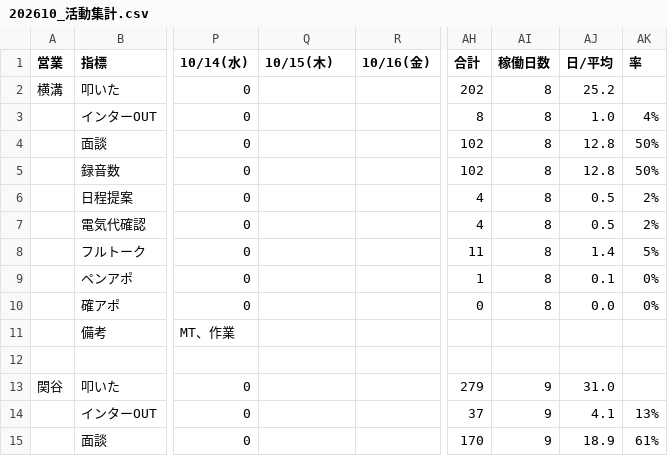
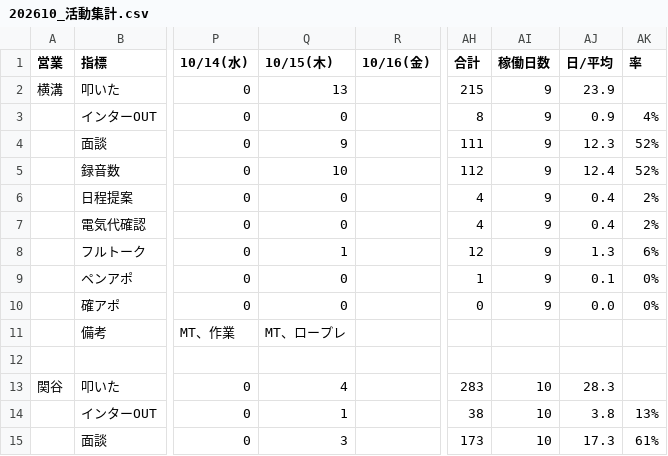
Before and after one commit to shuhei-mori/eiko-report, a CSV file: 202610_活動集計.csv, drawn as a sheet; only a part is shown, gaps mark what is left out; the diff covers the shown part only; the diff names each change by its address in the sheet, - before the commit and + after, or states it on an @@ line.

```diff
--- a/202610_活動集計.csv
+++ b/202610_活動集計.csv
-Q2 (10/15(木)): (empty)
+Q2 (10/15(木)): 13
-AH2 (合計): 202
+AH2 (合計): 215
-AI2:AI10 (稼働日数): 8
+AI2:AI10 (稼働日数): 9
-AJ2 (日/平均): 25.2
+AJ2 (日/平均): 23.9
-Q3 (10/15(木)): (empty)
+Q3 (10/15(木)): 0
-AJ3 (日/平均): 1.0
+AJ3 (日/平均): 0.9
-Q4 (10/15(木)): (empty)
+Q4 (10/15(木)): 9
-AH4 (合計): 102
+AH4 (合計): 111
-AJ4 (日/平均): 12.8
+AJ4 (日/平均): 12.3
-AK4:AK5 (率): 50%
+AK4:AK5 (率): 52%
-Q5 (10/15(木)): (empty)
+Q5 (10/15(木)): 10
-AH5 (合計): 102
+AH5 (合計): 112
-AJ5 (日/平均): 12.8
+AJ5 (日/平均): 12.4
-Q6:Q7 (10/15(木)): (empty)
+Q6:Q7 (10/15(木)): 0
-AJ6:AJ7 (日/平均): 0.5
+AJ6:AJ7 (日/平均): 0.4
-Q8 (10/15(木)): (empty)
+Q8 (10/15(木)): 1
-AH8 (合計): 11
+AH8 (合計): 12
-AJ8 (日/平均): 1.4
+AJ8 (日/平均): 1.3
-AK8 (率): 5%
+AK8 (率): 6%
-Q9:Q10 (10/15(木)): (empty)
+Q9:Q10 (10/15(木)): 0
-Q11 (10/15(木)): (empty)
+Q11 (10/15(木)): MT、ロープレ
-Q13 (10/15(木)): (empty)
+Q13 (10/15(木)): 4
-AH13 (合計): 279
+AH13 (合計): 283
-AI13:AI15 (稼働日数): 9
+AI13:AI15 (稼働日数): 10
-AJ13 (日/平均): 31.0
+AJ13 (日/平均): 28.3
-Q14 (10/15(木)): (empty)
+Q14 (10/15(木)): 1
-AH14 (合計): 37
+AH14 (合計): 38
-AJ14 (日/平均): 4.1
+AJ14 (日/平均): 3.8
-Q15 (10/15(木)): (empty)
+Q15 (10/15(木)): 3
-AH15 (合計): 170
+AH15 (合計): 173
-AJ15 (日/平均): 18.9
+AJ15 (日/平均): 17.3
```
Also changed, not shown: 85 edited cells elsewhere in this file, 202610_活動集計_逆.csv, katsudou.csv, 13 other files.
